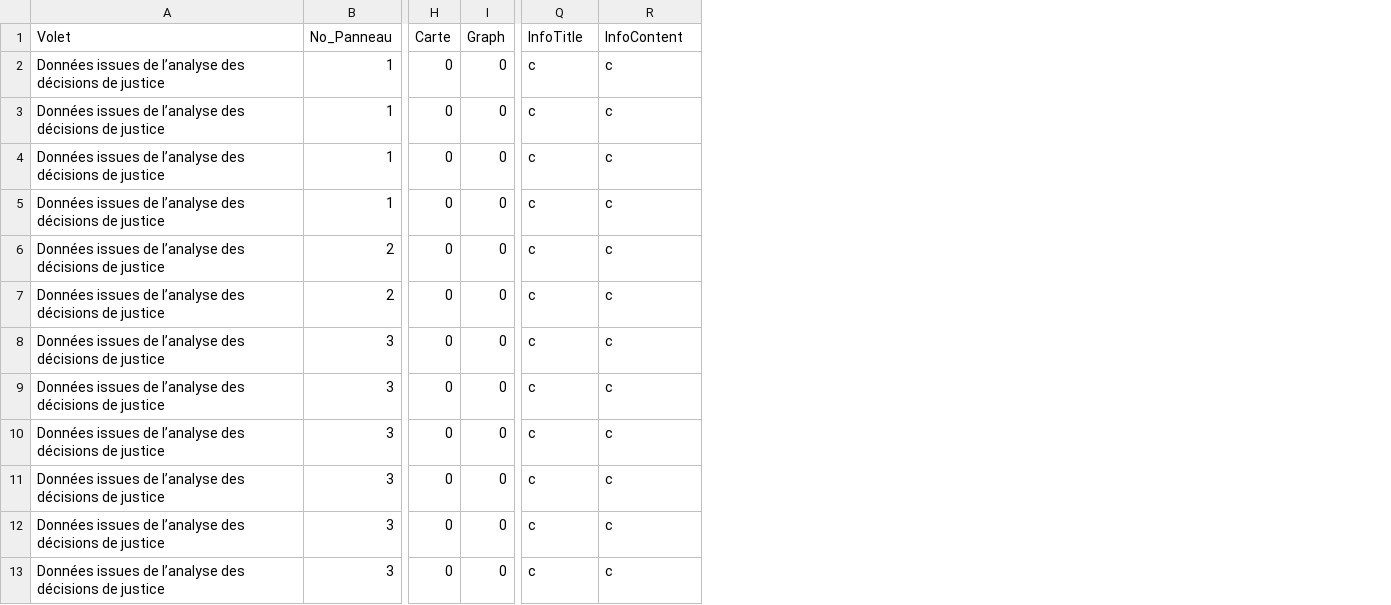
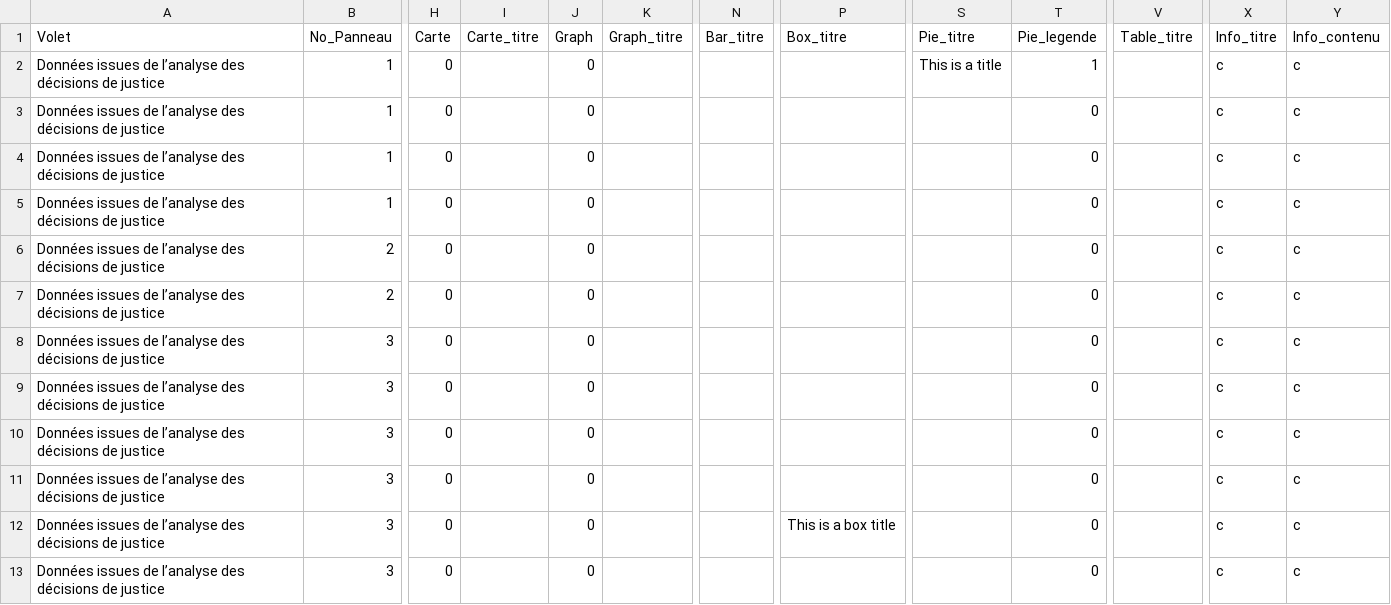
Before and after one commit to 139bercy/dashboard_widgets, a CSV file: dashboard-configuration/afa.csv, drawn as a sheet; only a part is shown, gaps mark what is left out; addresses are those after the commit; the diff names each change by its address in the sheet, - before the commit and + after, or states it on an @@ line.

Commit message:
Feature: Pie chart legend

```diff
--- a/dashboard-configuration/afa.csv
+++ b/dashboard-configuration/afa.csv
+column I (Carte_titre), empty
+column K (Graph_titre), empty
+column N (Bar_titre), empty
+column P (Box_titre), row 12: This is a box title
+column S (Pie_titre), row 2: This is a title
+column T (Pie_legende), rows 2-13: 1 | 0 | 0 | 0 | 0 | 0 | 0 | 0 | 0 | 0 | 0 | 0
+column V (Table_titre), empty
-X1: InfoTitle
+X1: Info_titre
-Y1: InfoContent
+Y1: Info_contenu
```
Also changed, not shown: 10 other files.
